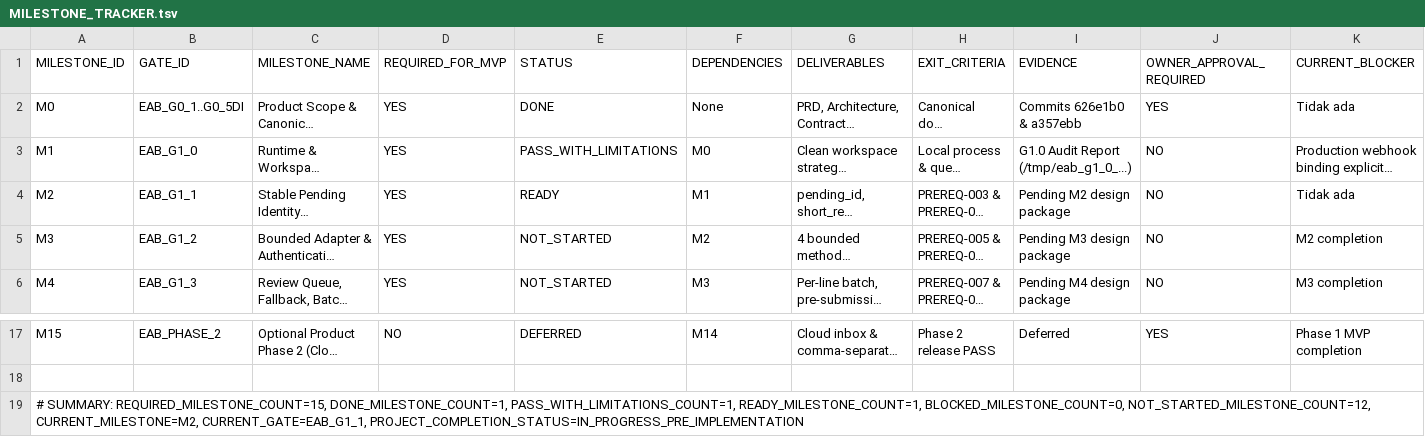
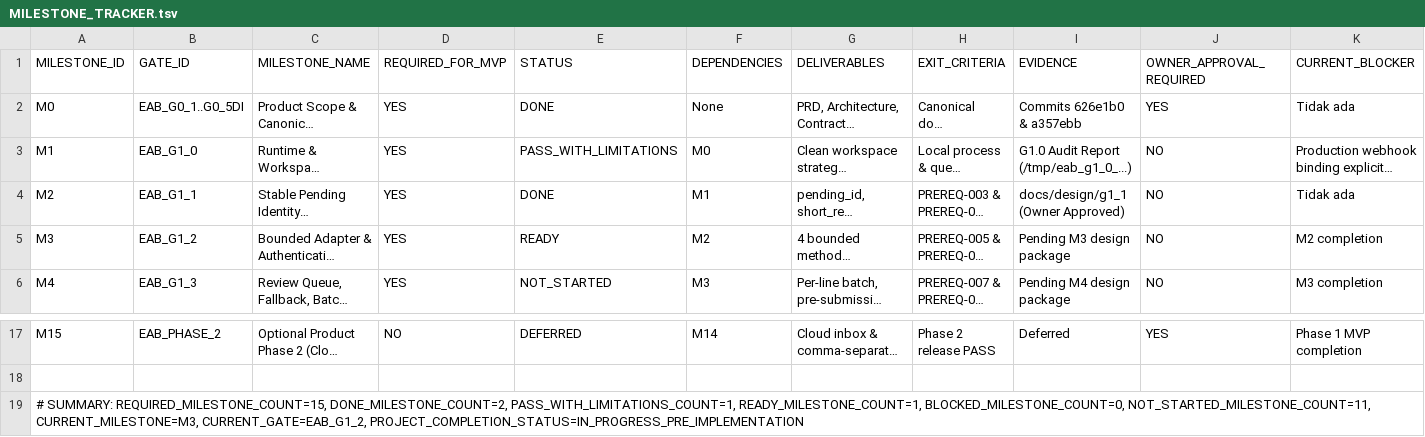
Before and after one commit to progamer6918/airo-second-brain, a TSV file: ecosystem/projects/earesmes-arfin-bridge/docs/MILESTONE_TRACKER.tsv, drawn as a sheet; only a part is shown, gaps mark what is left out; long unchanged cells end in …; the diff names each change by its address in the sheet, - before the commit and + after, or states it on an @@ line.

```diff
--- a/ecosystem/projects/earesmes-arfin-bridge/docs/MILESTONE_TRACKER.tsv
+++ b/ecosystem/projects/earesmes-arfin-bridge/docs/MILESTONE_TRACKER.tsv
-E4 (STATUS): READY
+E4 (STATUS): DONE
-I4 (EVIDENCE): Pending M2 design package
+I4 (EVIDENCE): docs/design/g1_1 (Owner Approved)
-E5 (STATUS): NOT_STARTED
+E5 (STATUS): READY
-A19 (MILESTONE_ID): …SUMMARY: REQUIRED_MILESTONE_COUNT=15, DONE_MILESTONE_COUNT=1, PASS_WITH_LIMITATIONS_COUNT=1, READY_MILESTONE_COUNT=1, BLOCKED_MILESTONE_COUNT=0, NOT_STARTED_MILESTONE_COUNT=12, CURRENT_MILESTONE=M2, CURRENT_GATE=EAB_G1_1, PROJECT_COMPLETION_STATUS=IN_PROGRESS_PRE_IMPLEMENTATION
+A19 (MILESTONE_ID): …SUMMARY: REQUIRED_MILESTONE_COUNT=15, DONE_MILESTONE_COUNT=2, PASS_WITH_LIMITATIONS_COUNT=1, READY_MILESTONE_COUNT=1, BLOCKED_MILESTONE_COUNT=0, NOT_STARTED_MILESTONE_COUNT=11, CURRENT_MILESTONE=M3, CURRENT_GATE=EAB_G1_2, PROJECT_COMPLETION_STATUS=IN_PROGRESS_PRE_IMPLEMENTATION
```
Also changed, not shown: ecosystem/projects/earesmes-arfin-bridge/docs/BOOT_MANIFEST.tsv, ecosystem/projects/earesmes-arfin-bridge/docs/IMPLEMENTATION_PREREQUISITES.tsv, 17 other files.
